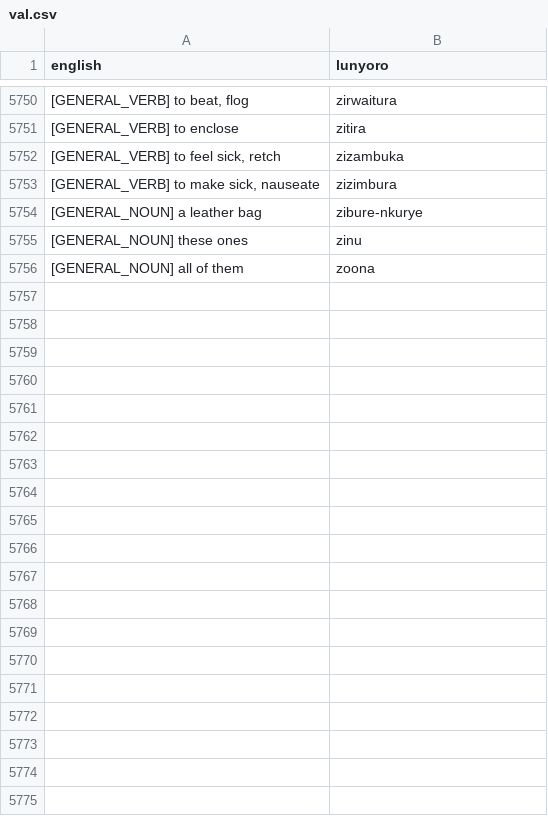
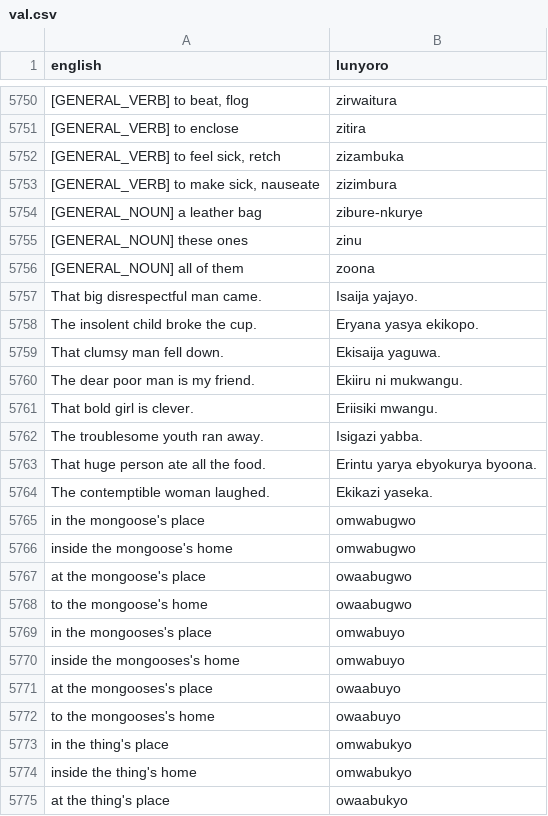
Before and after one commit to K227-arch/TRANSLATOR, a CSV file: lunyoro-translator/backend/data/training/val.csv, drawn as a sheet; only a part is shown, gaps mark what is left out; the diff covers the shown part only; the diff names each change by its address in the sheet, - before the commit and + after, or states it on an @@ line.

```diff
--- a/lunyoro-translator/backend/data/training/val.csv
+++ b/lunyoro-translator/backend/data/training/val.csv
+row 5757: That big disrespectful man came. | Isaija yajayo.
+row 5758: The insolent child broke the cup. | Eryana yasya ekikopo.
+row 5759: That clumsy man fell down. | Ekisaija yaguwa.
+row 5760: The dear poor man is my friend. | Ekiiru ni mukwangu.
+row 5761: That bold girl is clever. | Eriisiki mwangu.
+row 5762: The troublesome youth ran away. | Isigazi yabba.
+row 5763: That huge person ate all the food. | Erintu yarya ebyokurya byoona.
+row 5764: The contemptible woman laughed. | Ekikazi yaseka.
+row 5765: in the mongoose's place | omwabugwo
+row 5766: inside the mongoose's home | omwabugwo
+row 5767: at the mongoose's place | owaabugwo
+row 5768: to the mongoose's home | owaabugwo
+row 5769: in the mongooses's place | omwabuyo
+row 5770: inside the mongooses's home | omwabuyo
+row 5771: at the mongooses's place | owaabuyo
+row 5772: to the mongooses's home | owaabuyo
+row 5773: in the thing's place | omwabukyo
+row 5774: inside the thing's home | omwabukyo
+row 5775: at the thing's place | owaabukyo
```
Also changed, not shown: 22 added rows elsewhere in this file, 5 other files.
